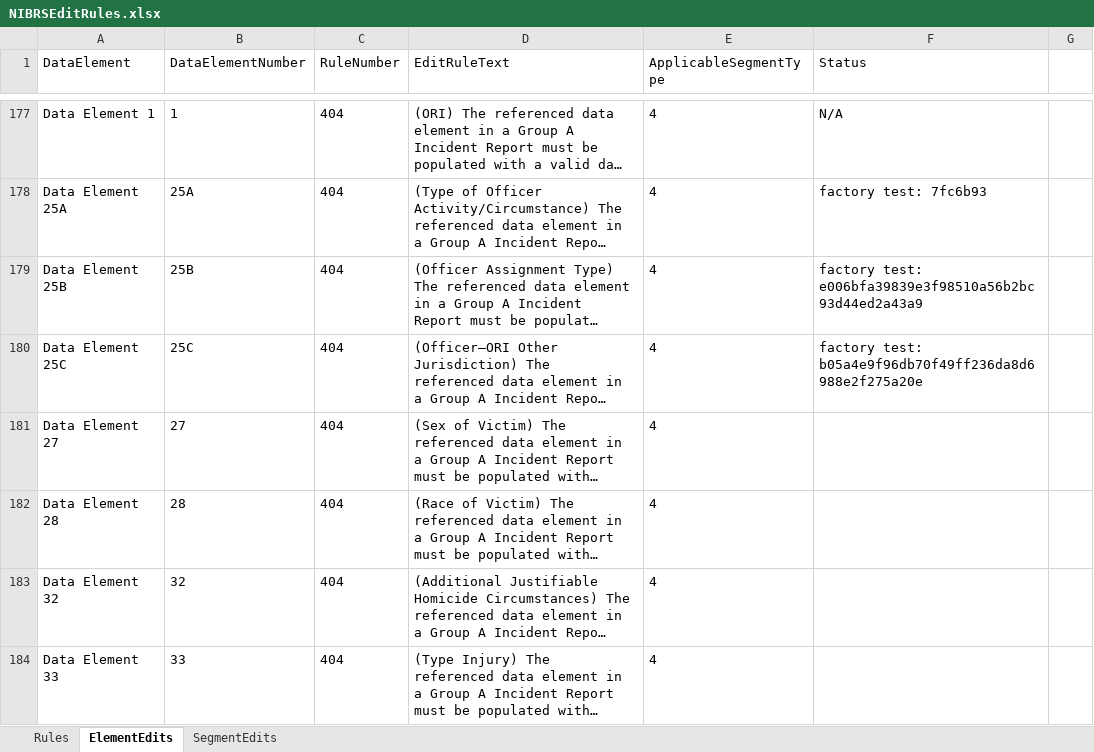
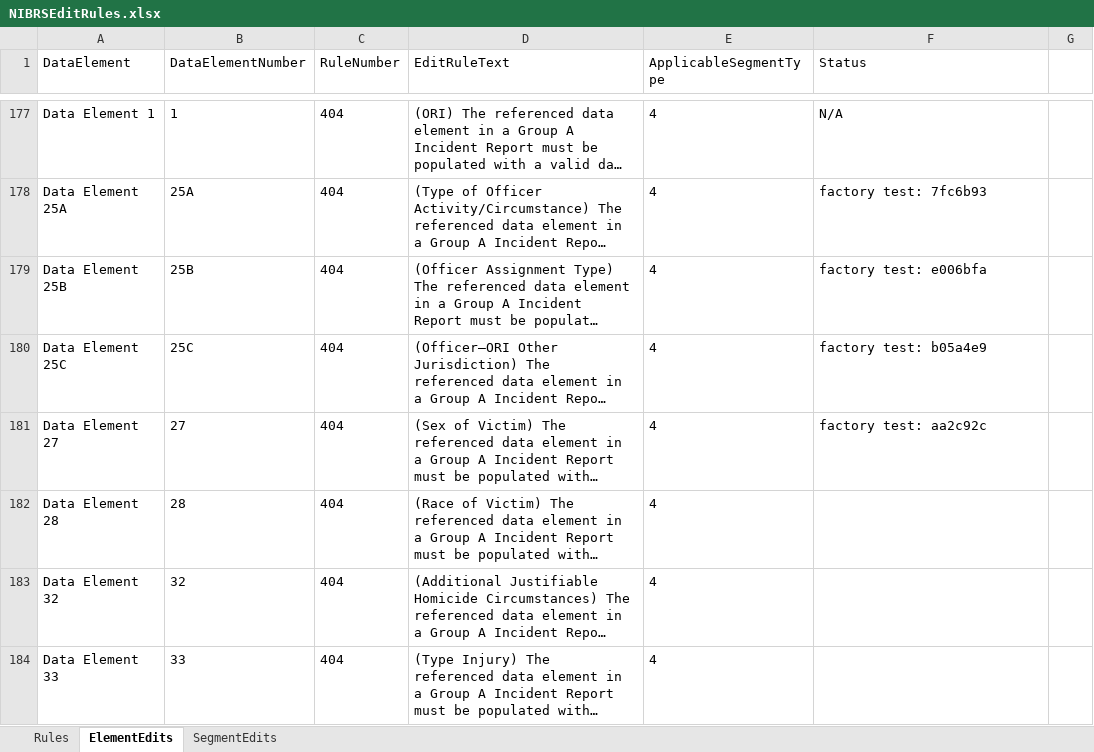
Before and after one commit to teisdbr/nibrs, an Excel workbook: docs/NIBRSEditRules.xlsx, sheet ElementEdits, drawn as a sheet; only a part is shown, gaps mark what is left out; long unchanged cells end in …; values as stored, in another font and other column widths than the file's, no borders; the diff names each change by its address in the sheet, - before the commit and + after, or states it on an @@ line.

Commit message:
updated spreadsheet for new validatoin factory rule

```diff
--- a/docs/NIBRSEditRules.xlsx (sheet ElementEdits)
+++ b/docs/NIBRSEditRules.xlsx (sheet ElementEdits)
-F179 (Status): factory test: e006bfa39839e3f98510a56b2bc93d44ed2a43a9
+F179 (Status): factory test: e006bfa
-F180 (Status): factory test: b05a4e9f96db70f49ff236da8d6988e2f275a20e
+F180 (Status): factory test: b05a4e9
-F181 (Status): (empty)
+F181 (Status): factory test: aa2c92c
```
